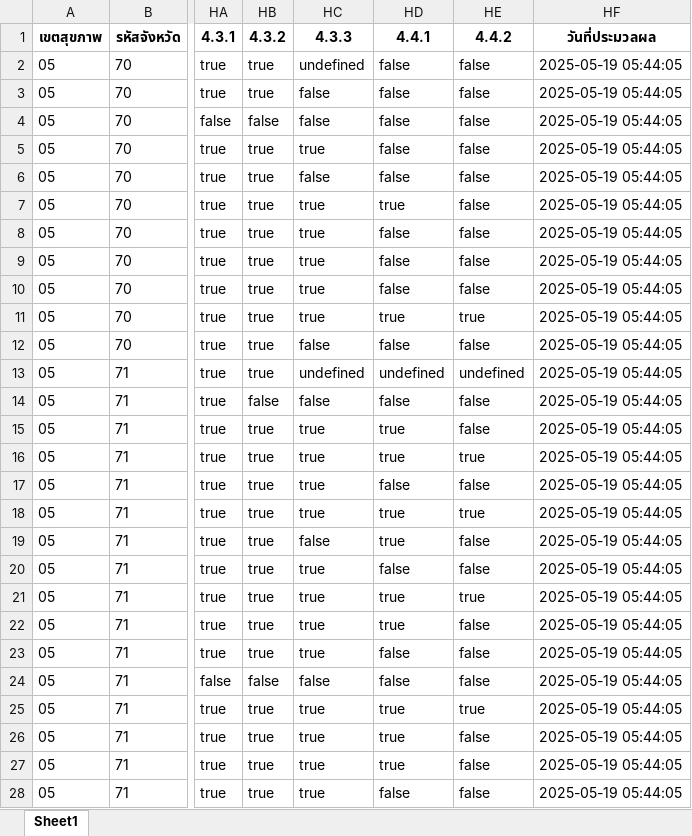
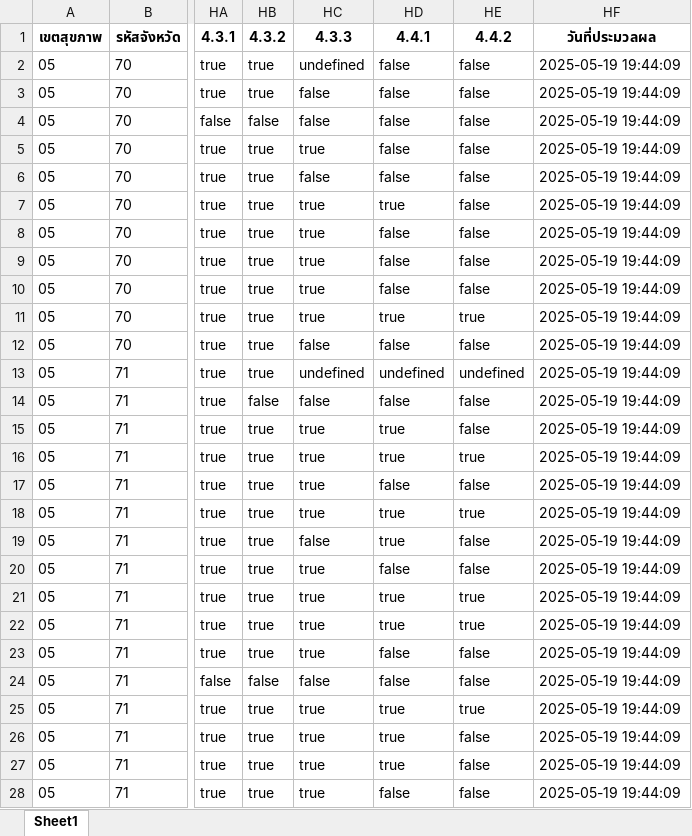
Before and after one commit to Watcharin6873/smarthosp-api, an Excel workbook: report_zone/Report_zone5.xlsx, sheet Sheet1, drawn as a sheet; only a part is shown, gaps mark what is left out; values as stored, in another font and other column widths than the file's, no borders; the diff covers the shown part only; the diff names each change by its address in the sheet, - before the commit and + after, or states it on an @@ line.

```diff
--- a/report_zone/Report_zone5.xlsx (sheet Sheet1)
+++ b/report_zone/Report_zone5.xlsx (sheet Sheet1)
-HF2:HF28 (วันที่ประมวลผล): 2025-05-19 05:44:05
+HF2:HF28 (วันที่ประมวลผล): 2025-05-19 19:44:09
-HE22 (4.4.2): false
+HE22 (4.4.2): true
```
Also changed, not shown: 67 edited cells elsewhere in this sheet, report_zone/Report_zone1.xlsx, report_zone/Report_zone11.xlsx, 9 other files.
